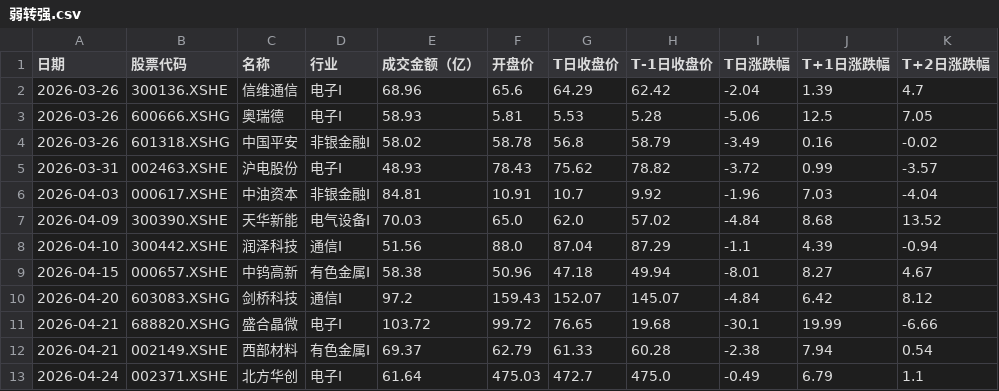
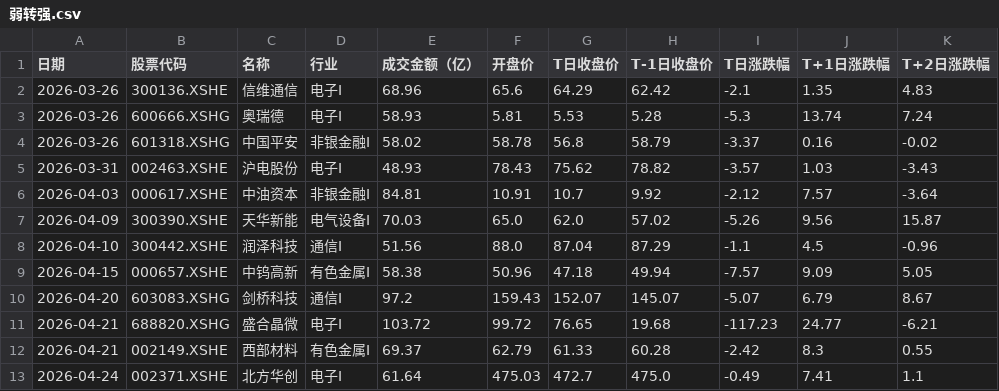
Before and after one commit to 47101Y/market-analysis, a CSV file: 弱转强.csv, drawn as a sheet; only a part is shown; the diff covers the shown part only.

```diff
--- a/弱转强.csv
+++ b/弱转强.csv
@@ -1,13 +1,13 @@
 日期,股票代码,名称,行业,成交金额（亿）,开盘价,T日收盘价,T-1日收盘价,T日涨跌幅,T+1日涨跌幅,T+2日涨跌幅
-2026-03-26,300136.XSHE,信维通信,电子I,68.96,65.6,64.29,62.42,-2.04,1.39,4.7
-2026-03-26,600666.XSHG,奥瑞德,电子I,58.93,5.81,5.53,5.28,-5.06,12.5,7.05
-2026-03-26,601318.XSHG,中国平安,非银金融I,58.02,58.78,56.8,58.79,-3.49,0.16,-0.02
-2026-03-31,002463.XSHE,沪电股份,电子I,48.93,78.43,75.62,78.82,-3.72,0.99,-3.57
-2026-04-03,000617.XSHE,中油资本,非银金融I,84.81,10.91,10.7,9.92,-1.96,7.03,-4.04
-2026-04-09,300390.XSHE,天华新能,电气设备I,70.03,65.0,62.0,57.02,-4.84,8.68,13.52
-2026-04-10,300442.XSHE,润泽科技,通信I,51.56,88.0,87.04,87.29,-1.1,4.39,-0.94
-2026-04-15,000657.XSHE,中钨高新,有色金属I,58.38,50.96,47.18,49.94,-8.01,8.27,4.67
-2026-04-20,603083.XSHG,剑桥科技,通信I,97.2,159.43,152.07,145.07,-4.84,6.42,8.12
-2026-04-21,688820.XSHG,盛合晶微,电子I,103.72,99.72,76.65,19.68,-30.1,19.99,-6.66
-2026-04-21,002149.XSHE,西部材料,有色金属I,69.37,62.79,61.33,60.28,-2.38,7.94,0.54
-2026-04-24,002371.XSHE,北方华创,电子I,61.64,475.03,472.7,475.0,-0.49,6.79,1.1
+2026-03-26,300136.XSHE,信维通信,电子I,68.96,65.6,64.29,62.42,-2.1,1.35,4.83
+2026-03-26,600666.XSHG,奥瑞德,电子I,58.93,5.81,5.53,5.28,-5.3,13.74,7.24
+2026-03-26,601318.XSHG,中国平安,非银金融I,58.02,58.78,56.8,58.79,-3.37,0.16,-0.02
+2026-03-31,002463.XSHE,沪电股份,电子I,48.93,78.43,75.62,78.82,-3.57,1.03,-3.43
+2026-04-03,000617.XSHE,中油资本,非银金融I,84.81,10.91,10.7,9.92,-2.12,7.57,-3.64
+2026-04-09,300390.XSHE,天华新能,电气设备I,70.03,65.0,62.0,57.02,-5.26,9.56,15.87
+2026-04-10,300442.XSHE,润泽科技,通信I,51.56,88.0,87.04,87.29,-1.1,4.5,-0.96
+2026-04-15,000657.XSHE,中钨高新,有色金属I,58.38,50.96,47.18,49.94,-7.57,9.09,5.05
+2026-04-20,603083.XSHG,剑桥科技,通信I,97.2,159.43,152.07,145.07,-5.07,6.79,8.67
+2026-04-21,688820.XSHG,盛合晶微,电子I,103.72,99.72,76.65,19.68,-117.23,24.77,-6.21
+2026-04-21,002149.XSHE,西部材料,有色金属I,69.37,62.79,61.33,60.28,-2.42,8.3,0.55
+2026-04-24,002371.XSHE,北方华创,电子I,61.64,475.03,472.7,475.0,-0.49,7.41,1.1
```
Also changed, not shown: 12 edited cells elsewhere in this file, 强者恒强.csv, 每日成交额TOP50新增股票.csv, 5 other files.
